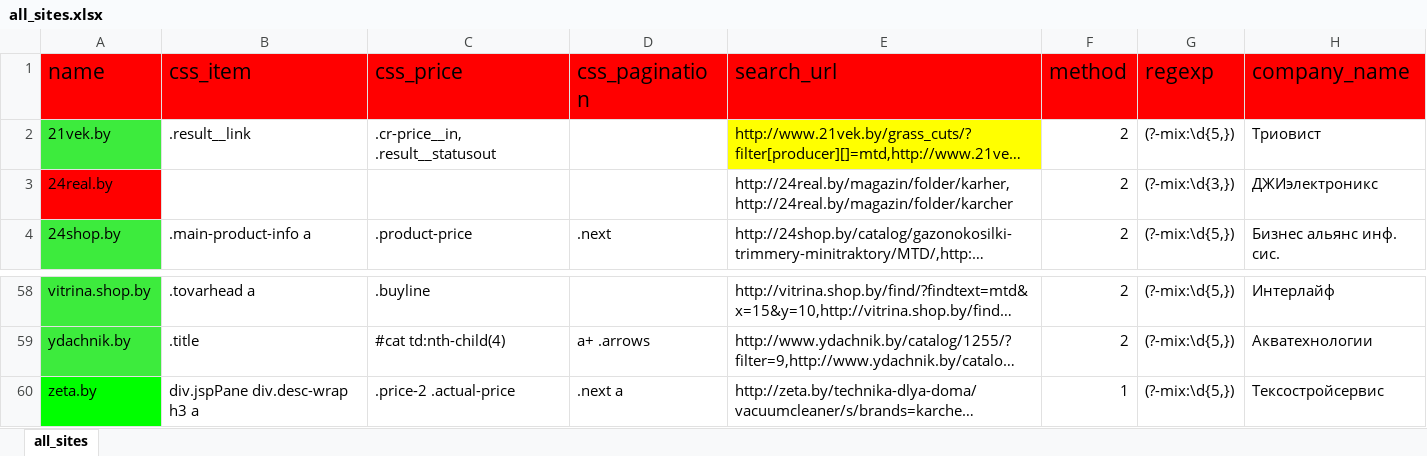
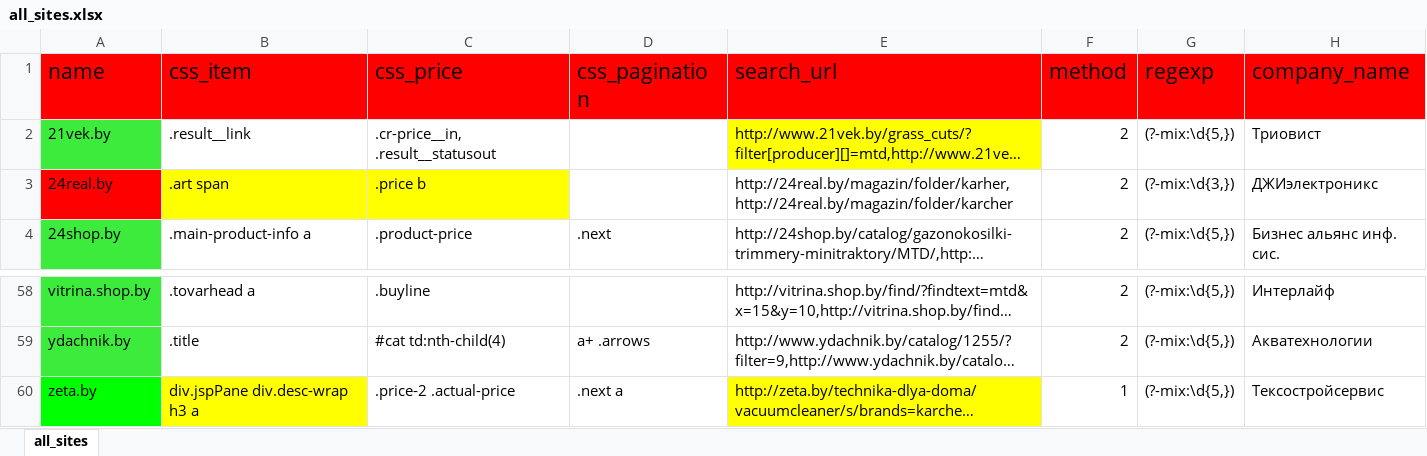
Before and after one commit to k2m30/distributor, an Excel workbook: import/ydachnik/all_sites.xlsx, sheet all_sites, drawn as a sheet; only a part is shown, gaps mark what is left out; long unchanged cells end in …; values as stored, in another font and other column widths than the file's, no borders; the diff names each change by its address in the sheet, - before the commit and + after, or states it on an @@ line.

Commit message:
change

```diff
--- a/import/ydachnik/all_sites.xlsx (sheet all_sites)
+++ b/import/ydachnik/all_sites.xlsx (sheet all_sites)
-B3 (css_item): (empty)
+B3 (css_item): .art span
-B3:C3 fill: none
+B3:C3 fill: #FFFF00
-C3 (css_price): (empty)
+C3 (css_price): .price b
-B60 fill: none
+B60 fill: #FFFF00
-E60 fill: none
+E60 fill: #FFFF00
```
